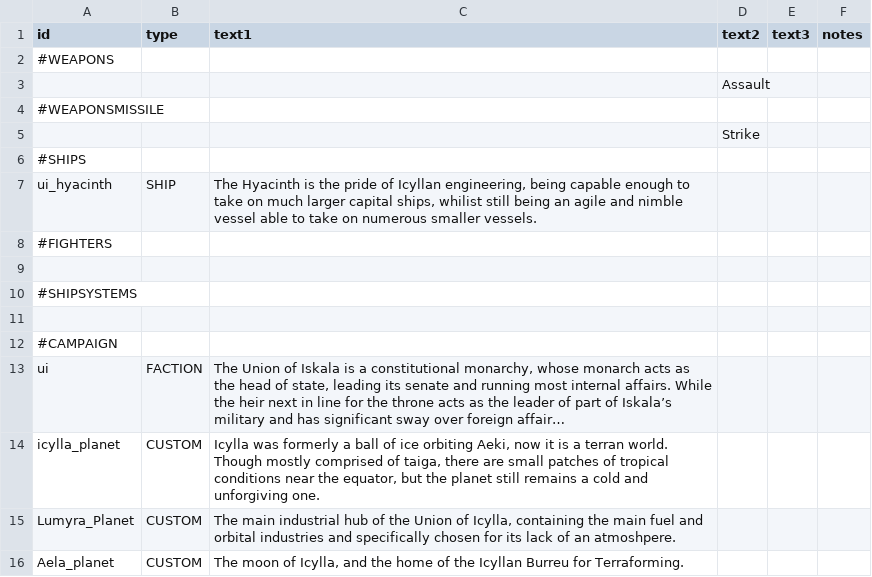
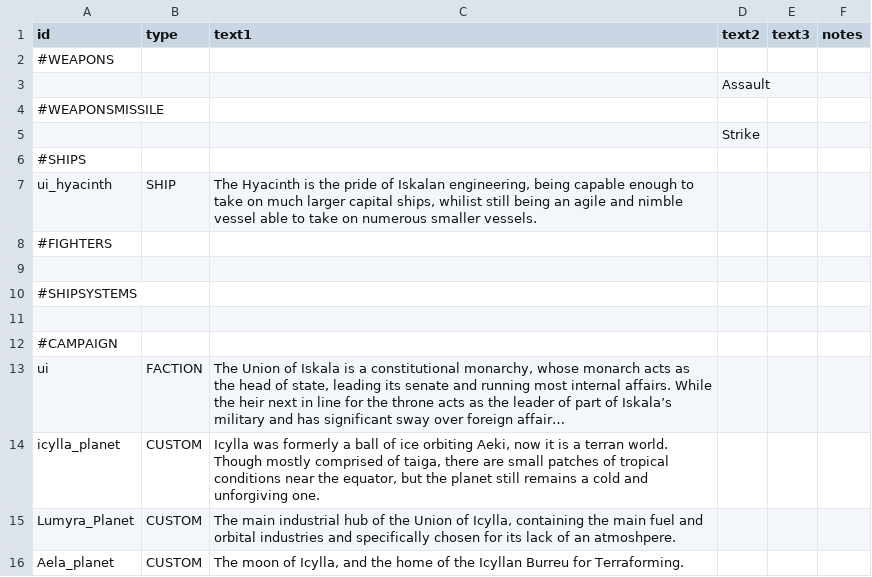
Before and after one commit to MaritimeTech2/Commonwealth-Zimowia-Ivernia, a CSV file: data/strings/descriptions.csv, drawn as a sheet; long unchanged cells end in ….

Commit message:
12/11/23 11:44 AM
Changed names, descriptions, and ship data

```diff
--- a/data/strings/descriptions.csv
+++ b/data/strings/descriptions.csv
@@ -6,3 +6,3 @@ id,type,text1,text2,text3,notes
 #SHIPS,,,,,
-ui_hyacinth,SHIP,"The Hyacinth is the pride of Icyllan engineering, being capable enough to take on much larger capital ships, whilist still being an agile and nimble vessel able to take on numerous smaller vessels.",,,
+ui_hyacinth,SHIP,"The Hyacinth is the pride of Iskalan engineering, being capable enough to take on much larger capital ships, whilist still being an agile and nimble vessel able to take on numerous smaller vessels.",,,
 #FIGHTERS,,,,,
```
Also changed, not shown: data/characters/person_names.csv, data/hulls/ship_data.csv.
